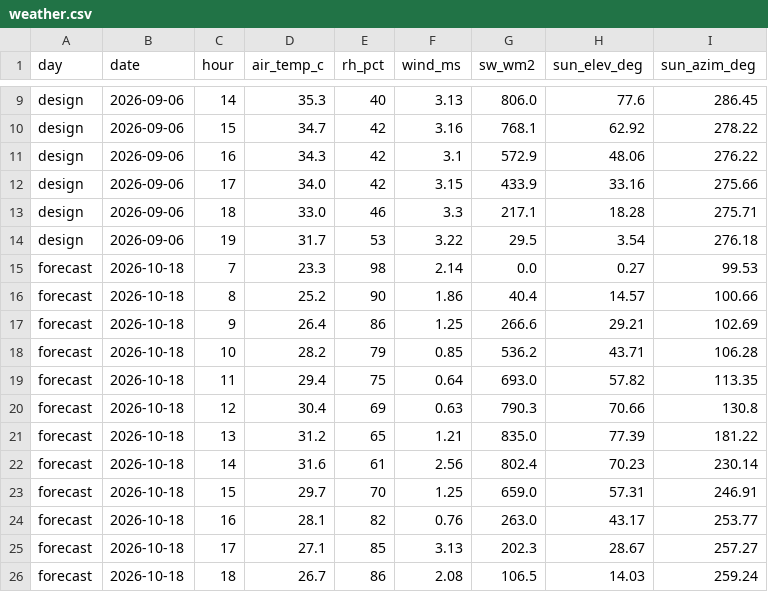
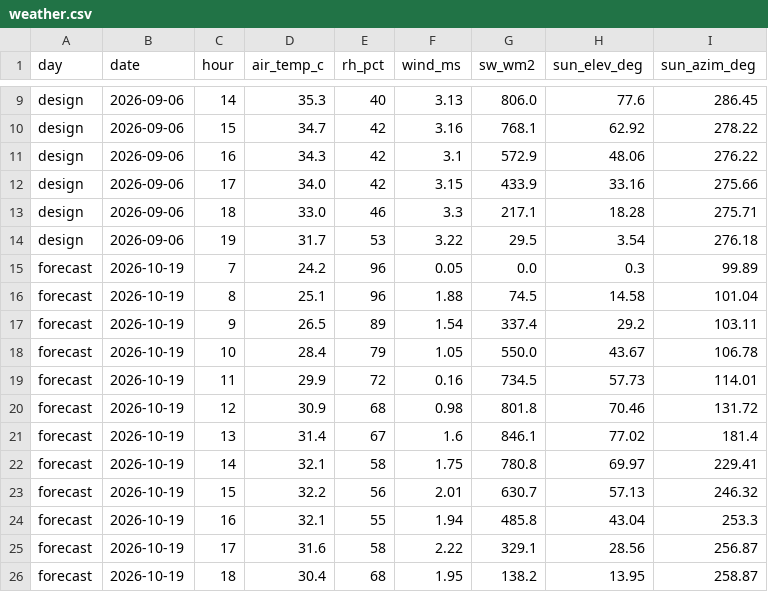
Before and after one commit to HRChiam/coolcorridor, a CSV file: data/weather.csv, drawn as a sheet; only a part is shown, gaps mark what is left out; the diff covers the shown part only.

Commit message:
Add sensor correction, sensor sites, pipeline runner and assumptions
- sensor_correction.py: nearest-sensor offset within 150 m, distance
  weighted; validates against the next hour's readings. Tested on
  stand-in readings only; waits for Person 3's sensors_stream.csv
- heat_at() serves the corrected score once it exists
- sensor_links.csv: proposed 8 sensor sites for Person 3
- weather.py keeps the saved design day and survives a forecast outage
- run_all.py re-runs apply_tags -> weather -> shade -> heat -> correction
- docs/assumptions.md: draft Assumptions table for the submission

```diff
--- a/data/weather.csv
+++ b/data/weather.csv
@@ -14,13 +14,13 @@ design,2026-09-06,18,33.0,46,3.3,217.1,18.28,275.71
 design,2026-09-06,19,31.7,53,3.22,29.5,3.54,276.18
-forecast,2026-10-18,7,23.3,98,2.14,0.0,0.27,99.53
-forecast,2026-10-18,8,25.2,90,1.86,40.4,14.57,100.66
-forecast,2026-10-18,9,26.4,86,1.25,266.6,29.21,102.69
-forecast,2026-10-18,10,28.2,79,0.85,536.2,43.71,106.28
-forecast,2026-10-18,11,29.4,75,0.64,693.0,57.82,113.35
-forecast,2026-10-18,12,30.4,69,0.63,790.3,70.66,130.8
-forecast,2026-10-18,13,31.2,65,1.21,835.0,77.39,181.22
-forecast,2026-10-18,14,31.6,61,2.56,802.4,70.23,230.14
-forecast,2026-10-18,15,29.7,70,1.25,659.0,57.31,246.91
-forecast,2026-10-18,16,28.1,82,0.76,263.0,43.17,253.77
-forecast,2026-10-18,17,27.1,85,3.13,202.3,28.67,257.27
-forecast,2026-10-18,18,26.7,86,2.08,106.5,14.03,259.24
+forecast,2026-10-19,7,24.2,96,0.05,0.0,0.3,99.89
+forecast,2026-10-19,8,25.1,96,1.88,74.5,14.58,101.04
+forecast,2026-10-19,9,26.5,89,1.54,337.4,29.2,103.11
+forecast,2026-10-19,10,28.4,79,1.05,550.0,43.67,106.78
+forecast,2026-10-19,11,29.9,72,0.16,734.5,57.73,114.01
+forecast,2026-10-19,12,30.9,68,0.98,801.8,70.46,131.72
+forecast,2026-10-19,13,31.4,67,1.6,846.1,77.02,181.4
+forecast,2026-10-19,14,32.1,58,1.75,780.8,69.97,229.41
+forecast,2026-10-19,15,32.2,56,2.01,630.7,57.13,246.32
+forecast,2026-10-19,16,32.1,55,1.94,485.8,43.04,253.3
+forecast,2026-10-19,17,31.6,58,2.22,329.1,28.56,256.87
+forecast,2026-10-19,18,30.4,68,1.95,138.2,13.95,258.87
```
Also changed, not shown: 6 edited cells elsewhere in this file, 6 other files.
